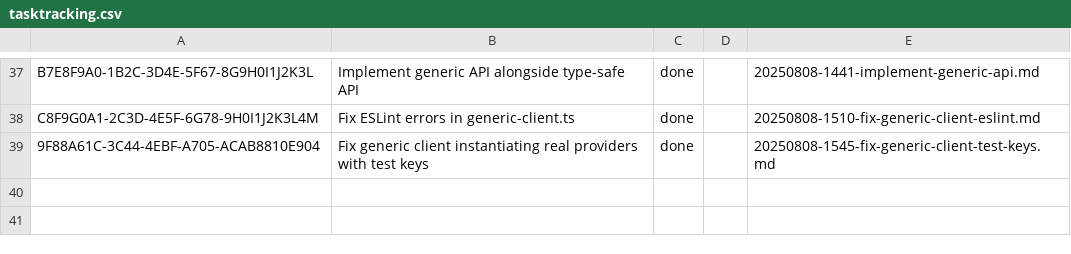
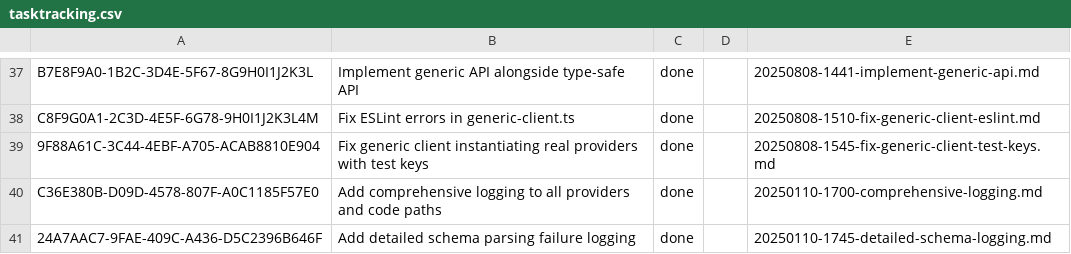
Before and after one commit to lasercat-industries/homogenaize, a CSV file: memory-bank/tasktracking.csv, drawn as a sheet; only a part is shown, gaps mark what is left out.

Commit message:
add a ton of logging

```diff
--- a/memory-bank/tasktracking.csv
+++ b/memory-bank/tasktracking.csv
@@ -39 +39,3 @@ C8F9G0A1-2C3D-4E5F-6G78-9H0I1J2K3L4M,Fix ESLint errors in generic-client.ts,done
 9F88A61C-3C44-4EBF-A705-ACAB8810E904,Fix generic client instantiating real providers with test keys,done,,20250808-1545-fix-generic-client-test-keys.md
+C36E380B-D09D-4578-807F-A0C1185F57E0,Add comprehensive logging to all providers and code paths,done,,20250110-1700-comprehensive-logging.md
+24A7AAC7-9FAE-409C-A436-D5C2396B646F,Add detailed schema parsing failure logging,done,,20250110-1745-detailed-schema-logging.md
```
Also changed, not shown: 9 other files.
